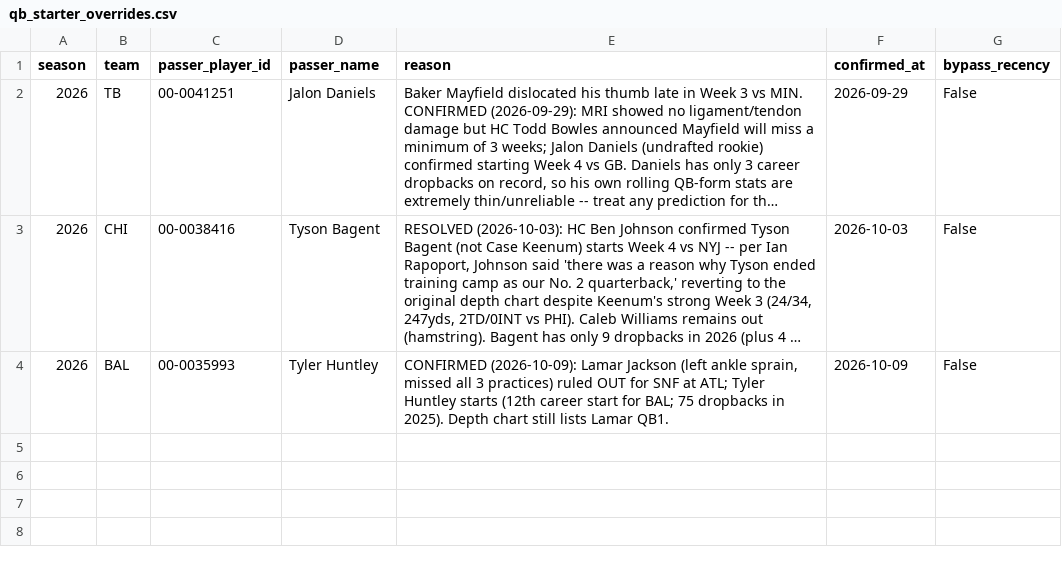
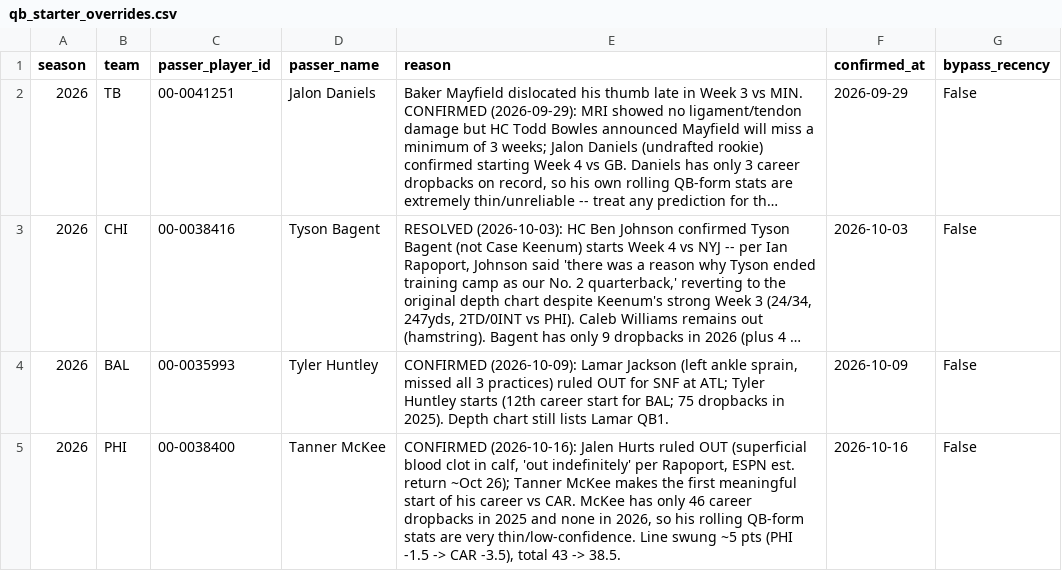
Before and after one commit to yangitangi/nfl-model, a CSV file: outputs/qb_starter_overrides.csv, drawn as a sheet; long unchanged cells end in ….

```diff
--- a/outputs/qb_starter_overrides.csv
+++ b/outputs/qb_starter_overrides.csv
@@ -4 +4,2 @@ season,team,passer_player_id,passer_name,reason,confirmed_at,bypass_recency
 2026,BAL,00-0035993,Tyler Huntley,"CONFIRMED (2026-10-09): Lamar Jackson (left ankle sprain, missed all 3 practices) ruled OUT for SNF at ATL; Tyler Huntley starts (12th career start for BAL; 75 dropbacks in 2025). Depth chart still lists Lamar QB1.",2026-10-09,False
+2026,PHI,00-0038400,Tanner McKee,"CONFIRMED (2026-10-16): Jalen Hurts ruled OUT (superficial blood clot in calf, 'out indefinitely' per Rapoport, ESPN est. return ~Oct 26); Tanner McKee makes the first meaningful start of his career vs CAR. McKee has only 46 career dropbacks in 2025 and none in 2026, so his rolling QB-form stats are very thin/low-confidence. Line swung ~5 pts (PHI -1.5 -> CAR -3.5), total 43 -> 38.5.",2026-10-16,False
```
Also changed, not shown: outputs/analyst_notes.csv, outputs/bets.csv, 2 other files.
